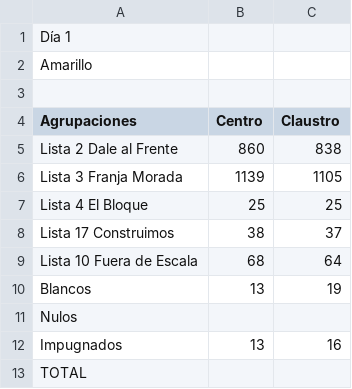
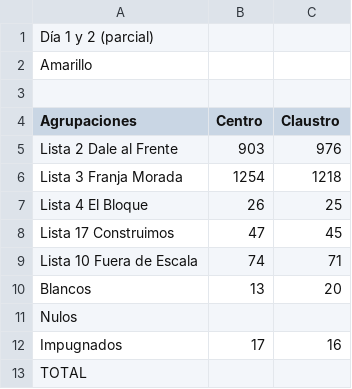
Before and after one commit to ivansch/facultadesCSV, a CSV file: arquitectura.csv, drawn as a sheet.

Commit message:
Update arquitectura.csv

```diff
--- a/arquitectura.csv
+++ b/arquitectura.csv
@@ -1,2 +1,2 @@
-Día 1
+Día 1 y 2 (parcial)
 Amarillo,,
@@ -4,10 +4,10 @@ Amarillo,,
 Agrupaciones,Centro,Claustro
-Lista 2 Dale al Frente,860,838
-Lista 3 Franja Morada,1139,1105
-Lista 4 El Bloque,25,25
-Lista 17 Construimos,38,37
-Lista 10 Fuera de Escala,68,64
-Blancos,13,19
+Lista 2 Dale al Frente,903,976
+Lista 3 Franja Morada,1254,1218
+Lista 4 El Bloque,26,25
+Lista 17 Construimos,47,45
+Lista 10 Fuera de Escala,74,71
+Blancos,13,20
 Nulos,,	 	
-Impugnados,13,16
+Impugnados,17,16
 TOTAL,,
```
